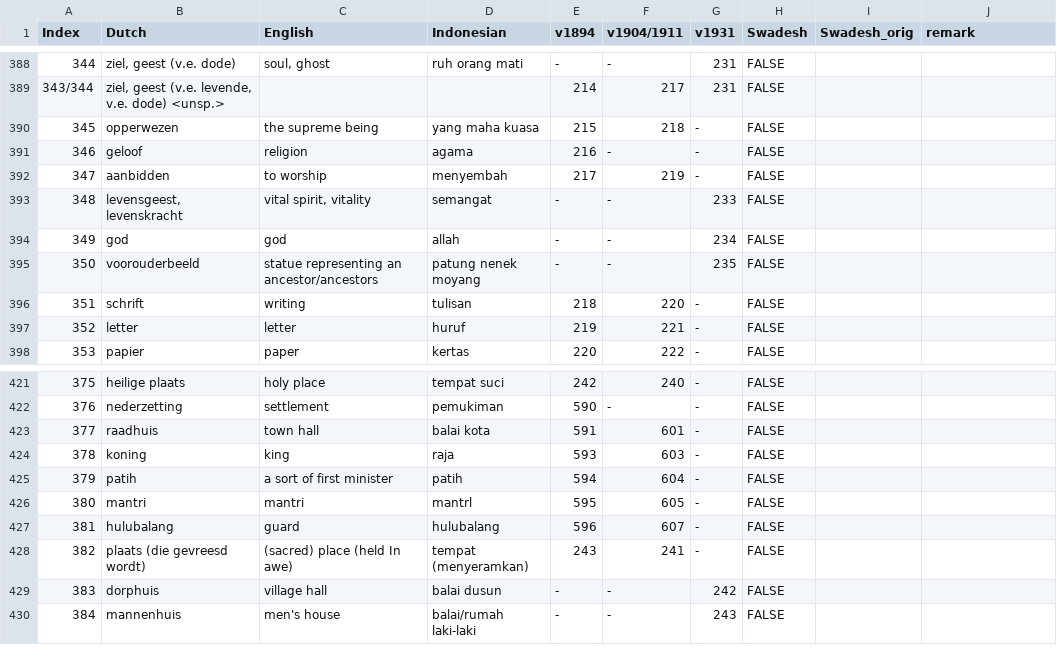
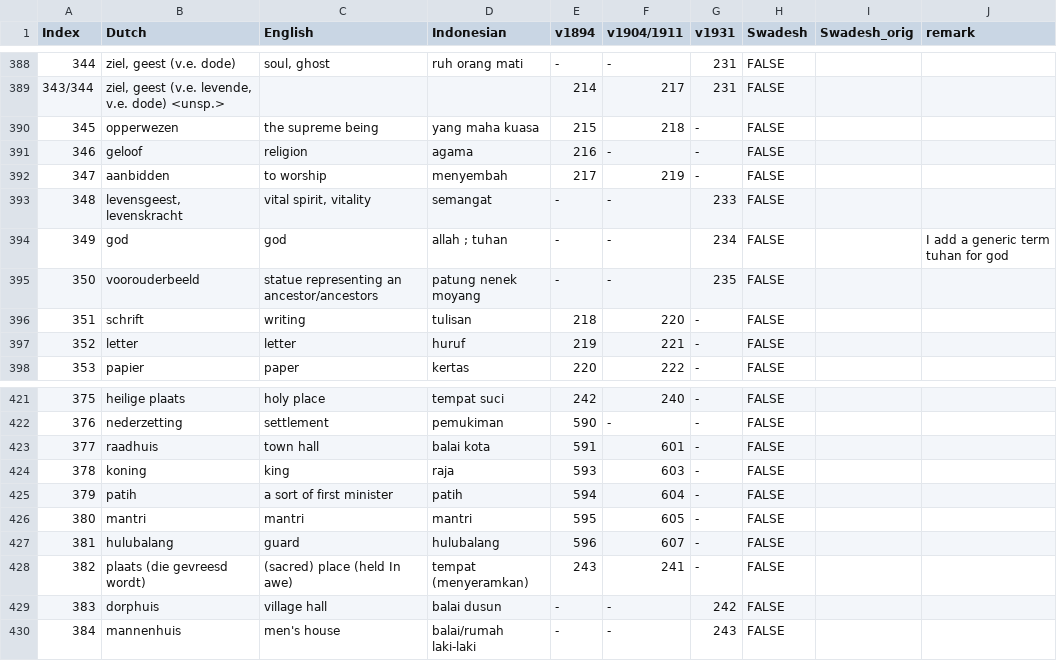
Before and after one commit to engganolang/digitised-holle-list, a TSV file: data/digitised-holle-list-in-stokhof-1980.tsv, drawn as a sheet; only a part is shown, gaps mark what is left out.

Commit message:
Fix typos in the Indonesian and re-run the webpage.

```diff
--- a/data/digitised-holle-list-in-stokhof-1980.tsv
+++ b/data/digitised-holle-list-in-stokhof-1980.tsv
@@ -393,3 +393,3 @@ Index	Dutch	English	Indonesian	v1894	v1904/1911	v1931	Swadesh	Swadesh_orig	remar
 348	levensgeest, levenskracht	vital spirit, vitality	semangat	-	-	233	FALSE		
-349	god	god	allah	-	-	234	FALSE		
+349	god	god	allah ; tuhan	-	-	234	FALSE		I add a generic term tuhan for god
 350	voorouderbeeld	statue representing an ancestor/ancestors	patung nenek moyang	-	-	235	FALSE		
@@ -425,3 +425,3 @@ Index	Dutch	English	Indonesian	v1894	v1904/1911	v1931	Swadesh	Swadesh_orig	remar
 379	patih	a sort of first minister	patih	594	604	-	FALSE		
-380	mantri	mantri	mantrl	595	605	-	FALSE		
+380	mantri	mantri	mantri	595	605	-	FALSE		
 381	hulubalang	guard	hulubalang	596	607	-	FALSE		
```
Also changed, not shown: 2 other files.
